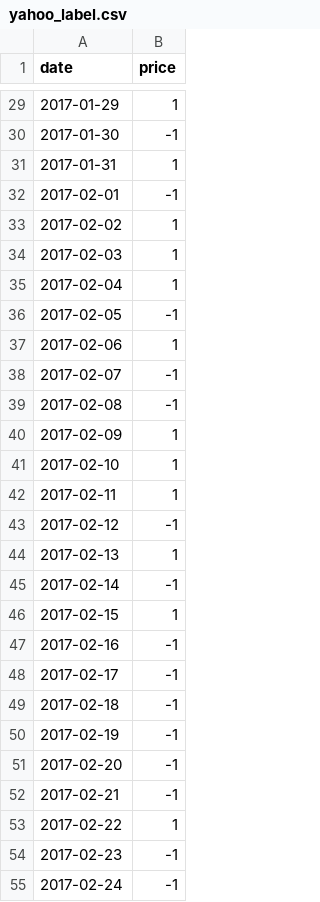
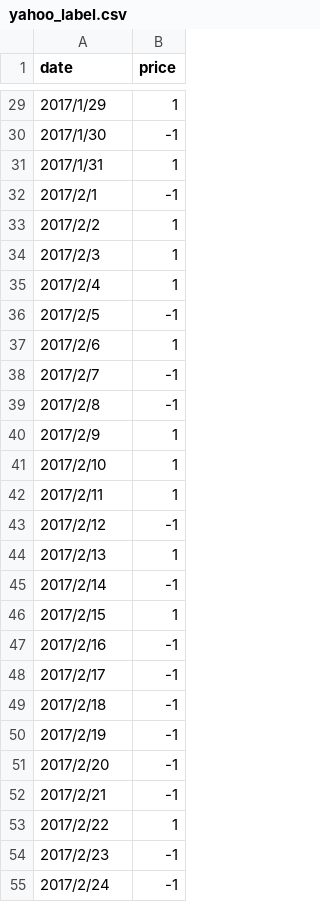
Before and after one commit to louischo/EECS545_final_project, a CSV file: data/yahoo_label.csv, drawn as a sheet; only a part is shown, gaps mark what is left out; the diff covers the shown part only.

```diff
--- a/data/yahoo_label.csv
+++ b/data/yahoo_label.csv
@@ -29,27 +29,27 @@ date,price
-2017-01-29,1
-2017-01-30,-1
-2017-01-31,1
-2017-02-01,-1
-2017-02-02,1
-2017-02-03,1
-2017-02-04,1
-2017-02-05,-1
-2017-02-06,1
-2017-02-07,-1
-2017-02-08,-1
-2017-02-09,1
-2017-02-10,1
-2017-02-11,1
-2017-02-12,-1
-2017-02-13,1
-2017-02-14,-1
-2017-02-15,1
-2017-02-16,-1
-2017-02-17,-1
-2017-02-18,-1
-2017-02-19,-1
-2017-02-20,-1
-2017-02-21,-1
-2017-02-22,1
-2017-02-23,-1
-2017-02-24,-1
+2017/1/29,1
+2017/1/30,-1
+2017/1/31,1
+2017/2/1,-1
+2017/2/2,1
+2017/2/3,1
+2017/2/4,1
+2017/2/5,-1
+2017/2/6,1
+2017/2/7,-1
+2017/2/8,-1
+2017/2/9,1
+2017/2/10,1
+2017/2/11,1
+2017/2/12,-1
+2017/2/13,1
+2017/2/14,-1
+2017/2/15,1
+2017/2/16,-1
+2017/2/17,-1
+2017/2/18,-1
+2017/2/19,-1
+2017/2/20,-1
+2017/2/21,-1
+2017/2/22,1
+2017/2/23,-1
+2017/2/24,-1
```
Also changed, not shown: 72 edited cells elsewhere in this file, 8 other files.
